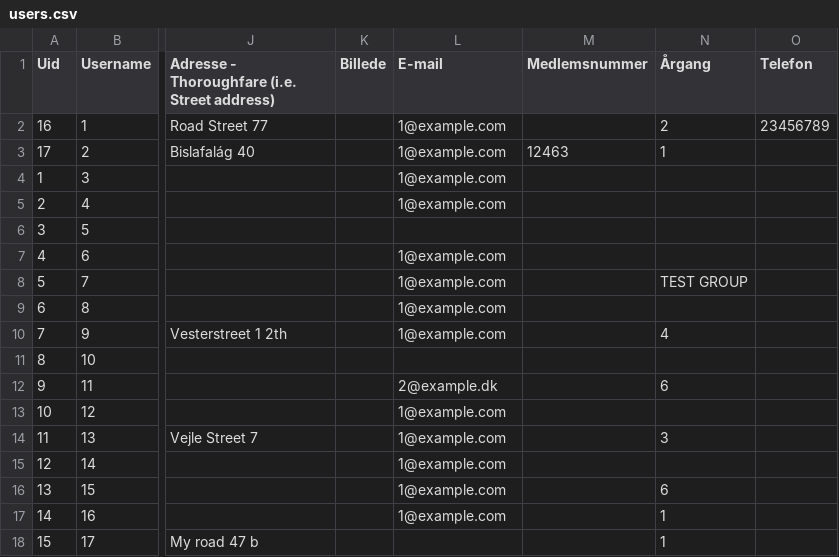
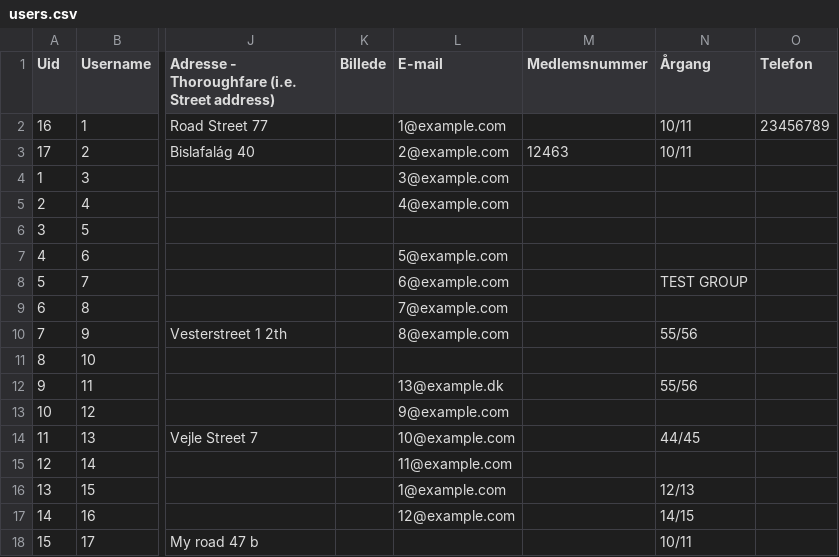
Before and after one commit to vih-elevforening/ef_migrate, a CSV file: import/users.csv, drawn as a sheet; only a part is shown, gaps mark what is left out; the diff names each change by its address in the sheet, - before the commit and + after, or states it on an @@ line.

```diff
--- a/import/users.csv
+++ b/import/users.csv
-N2 (Årgang): 2
+N2 (Årgang): 10/11
-L3 (E-mail): 1@example.com
+L3 (E-mail): 2@example.com
-N3 (Årgang): 1
+N3 (Årgang): 10/11
-L4 (E-mail): 1@example.com
+L4 (E-mail): 3@example.com
-L5 (E-mail): 1@example.com
+L5 (E-mail): 4@example.com
-L7 (E-mail): 1@example.com
+L7 (E-mail): 5@example.com
-L8 (E-mail): 1@example.com
+L8 (E-mail): 6@example.com
-L9 (E-mail): 1@example.com
+L9 (E-mail): 7@example.com
-L10 (E-mail): 1@example.com
+L10 (E-mail): 8@example.com
-N10 (Årgang): 4
+N10 (Årgang): 55/56
-L12 (E-mail): 2@example.dk
+L12 (E-mail): 13@example.dk
-N12 (Årgang): 6
+N12 (Årgang): 55/56
-L13 (E-mail): 1@example.com
+L13 (E-mail): 9@example.com
-L14 (E-mail): 1@example.com
+L14 (E-mail): 10@example.com
-N14 (Årgang): 3
+N14 (Årgang): 44/45
-L15 (E-mail): 1@example.com
+L15 (E-mail): 11@example.com
-N16 (Årgang): 6
+N16 (Årgang): 12/13
-L17 (E-mail): 1@example.com
+L17 (E-mail): 12@example.com
-N17 (Årgang): 1
+N17 (Årgang): 14/15
-N18 (Årgang): 1
+N18 (Årgang): 10/11
```
Also changed, not shown: 2 other files.
